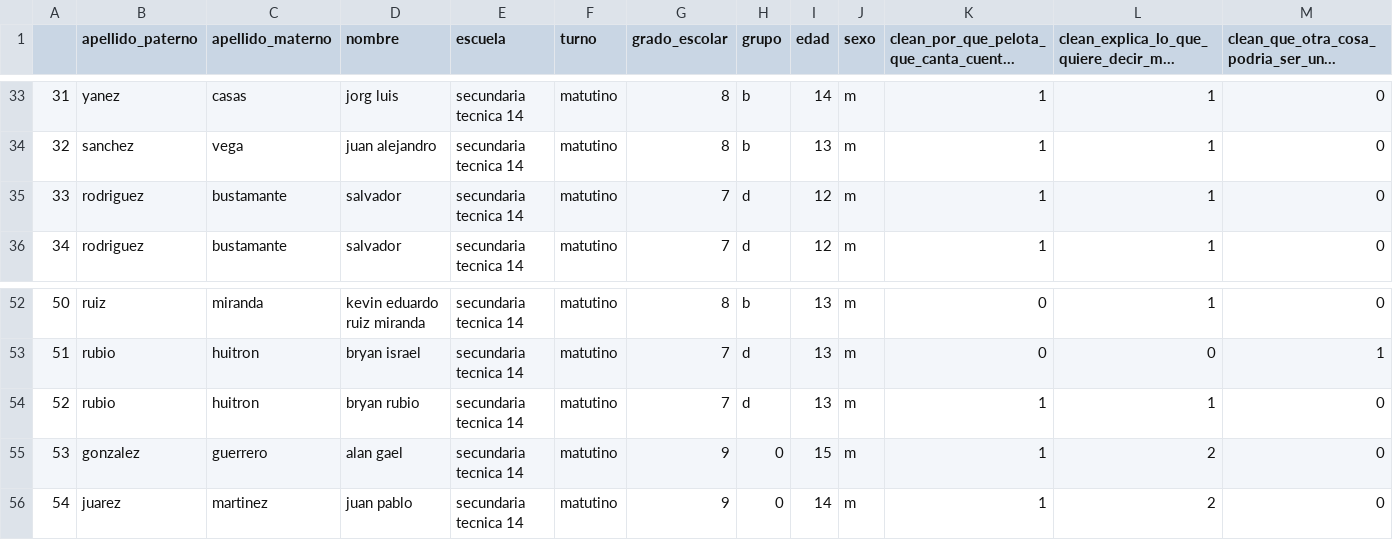
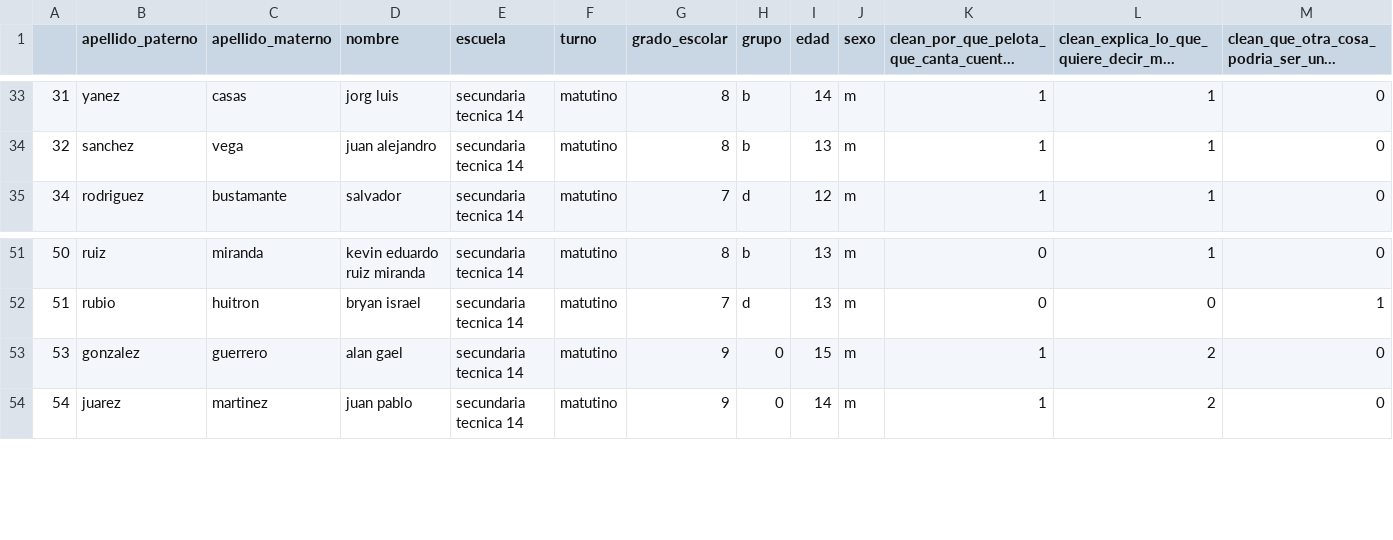
Before and after one commit to ulises1229/EvaluacionCognitiva, a CSV file: cuenta_de_palabras/wilcox_test/Clasificación/Secundaria/General/verbos_general_secundaria_con_x.csv, drawn as a sheet; only a part is shown, gaps mark what is left out; long unchanged cells end in …; rows hold the shown columns only; the diff names each change by its address in the sheet, - before the commit and + after, or states it on an @@ line.

```diff
--- a/cuenta_de_palabras/wilcox_test/Clasificación/Secundaria/General/verbos_general_secundaria_con_x.csv
+++ b/cuenta_de_palabras/wilcox_test/Clasificación/Secundaria/General/verbos_general_secundaria_con_x.csv
-row 35: 33 | rodriguez | bustamante | salvador | secundaria tecnica 14 | matutino | 7 | d | 12 | m | 1 | 1 | 0
-row 54: 52 | rubio | huitron | bryan rubio | secundaria tecnica 14 | matutino | 7 | d | 13 | m | 1 | 1 | 0
```
Also changed, not shown: cuenta_de_palabras/wilcox_test/Clasificación/Secundaria/General/adjetivos_general_secundaria_con_x.csv, cuenta_de_palabras/wilcox_test/Clasificación/Secundaria/General/adverbios_general_secundaria_con_x.csv, 4 other files.
